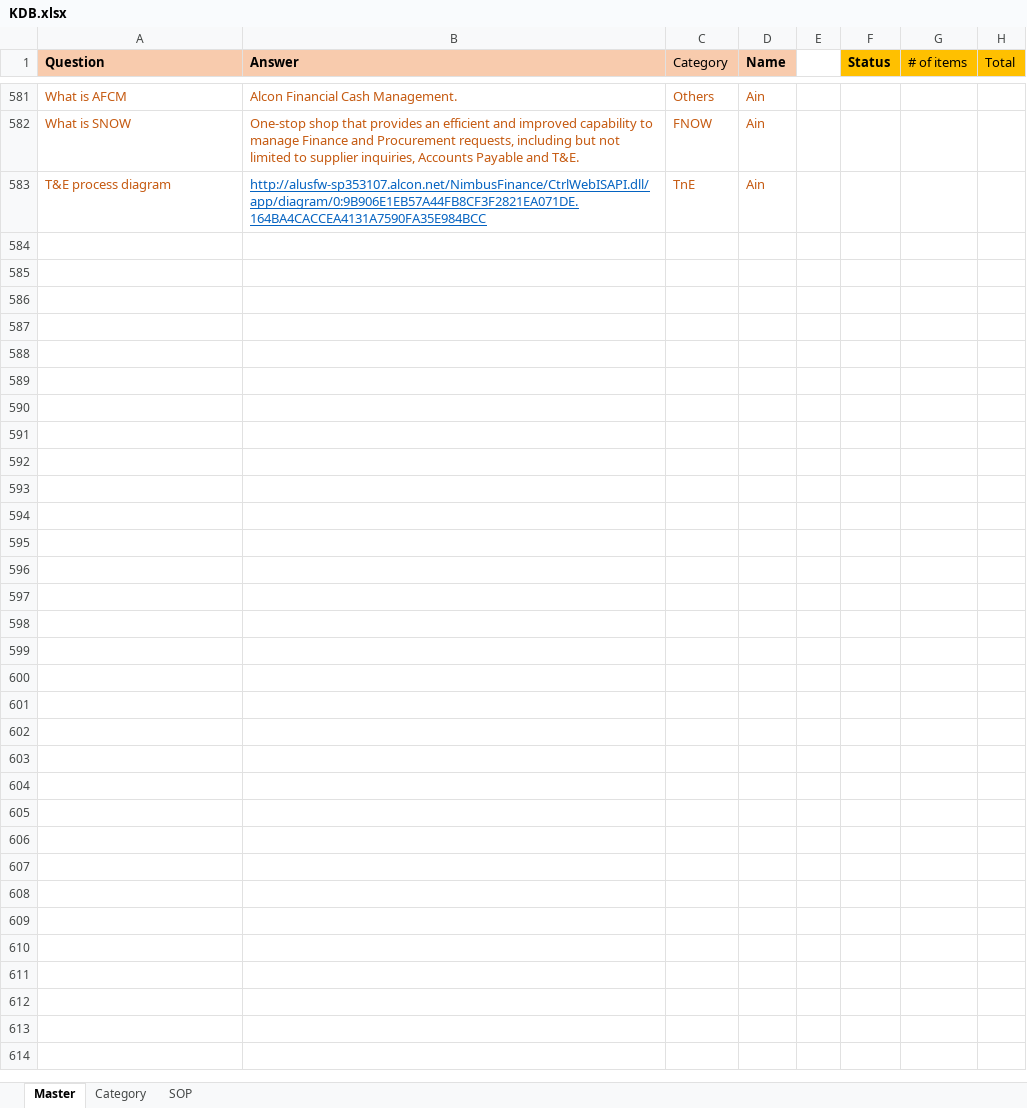
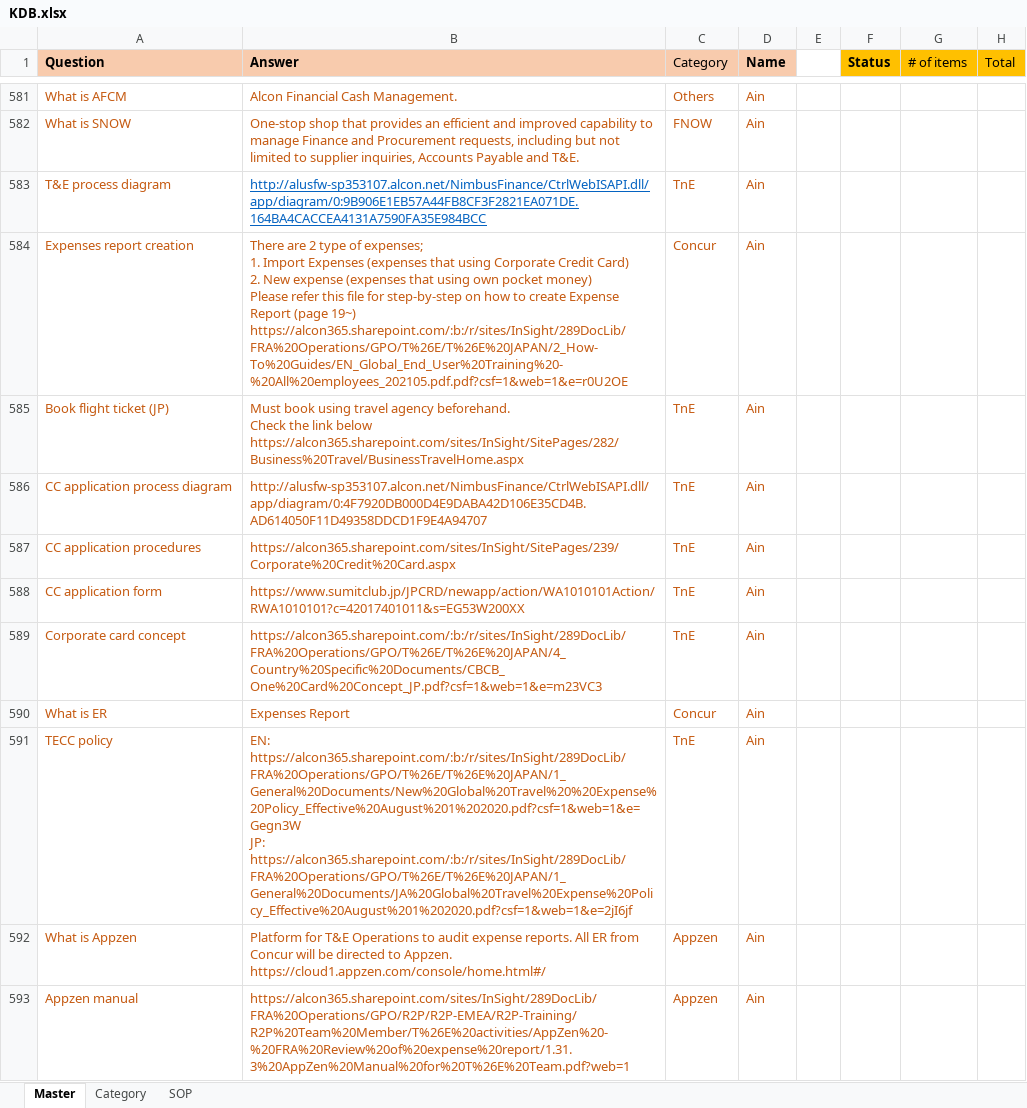
Before and after one commit to maedako1/r2p-chatbot, an Excel workbook: KDB.xlsx, sheet Master, drawn as a sheet; only a part is shown, gaps mark what is left out; values as stored, in another font and other column widths than the file's, no borders; conditional formats not drawn; ↵ is a line break in a cell; the diff covers the shown part only; the diff names each change by its address in the sheet, - before the commit and + after, or states it on an @@ line.

Commit message:
Commit Feb 23rd

```diff
--- a/KDB.xlsx (sheet Master)
+++ b/KDB.xlsx (sheet Master)
+row 584: Expenses report creation | There are 2 type of expenses; ↵ 1. Import Expenses (expenses that using Corporate Credit Card) ↵ 2. New expense (expenses that using own pocket money) ↵ Please refer this file for step-by-step on how to create Expense Report (page 19~) ↵ https://alcon365.sharepoint.com/:b:/r/sites/InSight/289DocLib/FRA%20Operations/GPO/T%26E/T%26E%20JAPAN/2_How-To%20Guides/EN_Global_End_User%20Training%20-%20All%20employees_202105.pdf.pdf?csf=1&web=1&e=r0U2OE | Concur | Ain
+row 585: Book flight ticket (JP) | Must book using travel agency beforehand. ↵ Check the link below ↵ https://alcon365.sharepoint.com/sites/InSight/SitePages/282/Business%20Travel/BusinessTravelHome.aspx | TnE | Ain
+row 586: CC application process diagram | http://alusfw-sp353107.alcon.net/NimbusFinance/CtrlWebISAPI.dll/app/diagram/0:4F7920DB000D4E9DABA42D106E35CD4B.AD614050F11D49358DDCD1F9E4A94707 | TnE | Ain
+row 587: CC application procedures | https://alcon365.sharepoint.com/sites/InSight/SitePages/239/Corporate%20Credit%20Card.aspx | TnE | Ain
+row 588: CC application form | https://www.sumitclub.jp/JPCRD/newapp/action/WA1010101Action/RWA1010101?c=42017401011&s=EG53W200XX | TnE | Ain
+row 589: Corporate card concept | https://alcon365.sharepoint.com/:b:/r/sites/InSight/289DocLib/FRA%20Operations/GPO/T%26E/T%26E%20JAPAN/4_Country%20Specific%20Documents/CBCB_One%20Card%20Concept_JP.pdf?csf=1&web=1&e=m23VC3 | TnE | Ain
+row 590: What is ER | Expenses Report | Concur | Ain
+row 591: TECC policy | EN: https://alcon365.sharepoint.com/:b:/r/sites/InSight/289DocLib/FRA%20Operations/GPO/T%26E/T%26E%20JAPAN/1_General%20Documents/New%20Global%20Travel%20%20Expense%20Policy_Effective%20August%201%202020.pdf?csf=1&web=1&e=Gegn3W ↵ JP: https://alcon365.sharepoint.com/:b:/r/sites/InSight/289DocLib/FRA%20Operations/GPO/T%26E/T%26E%20JAPAN/1_General%20Documents/JA%20Global%20Travel%20Expense%20Policy_Effective%20August%201%202020.pdf?csf=1&web=1&e=2jI6jf | TnE | Ain
+row 592: What is Appzen | Platform for T&E Operations to audit expense reports. All ER from Concur will be directed to Appzen. ↵ https://cloud1.appzen.com/console/home.html#/ | Appzen | Ain
+row 593: Appzen manual | https://alcon365.sharepoint.com/sites/InSight/289DocLib/FRA%20Operations/GPO/R2P/R2P-EMEA/R2P-Training/R2P%20Team%20Member/T%26E%20activities/AppZen%20-%20FRA%20Review%20of%20expense%20report/1.31.3%20AppZen%20Manual%20for%20T%26E%20Team.pdf?web=1 | Appzen | Ain
```
Also changed, not shown: 81 added rows, 16 edited cells, cell formats and merged cells elsewhere in this sheet, sheet Category.
